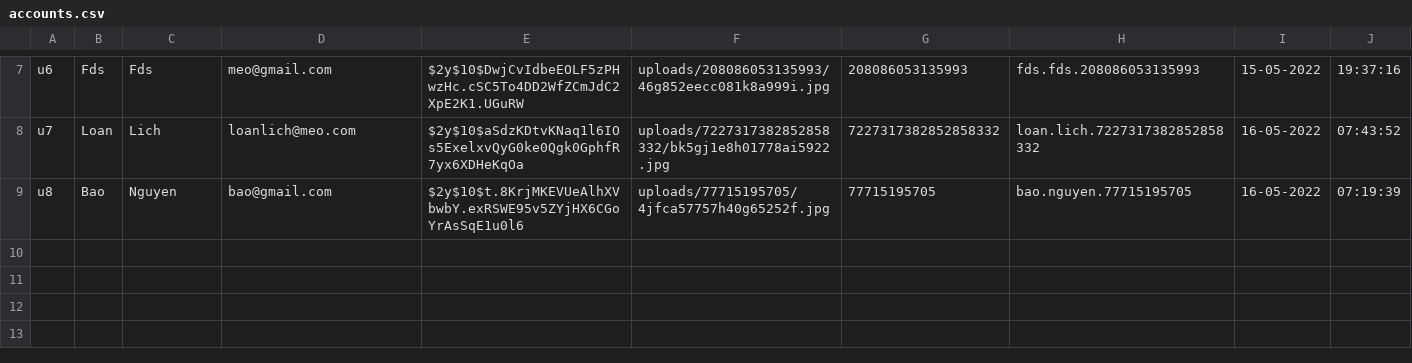
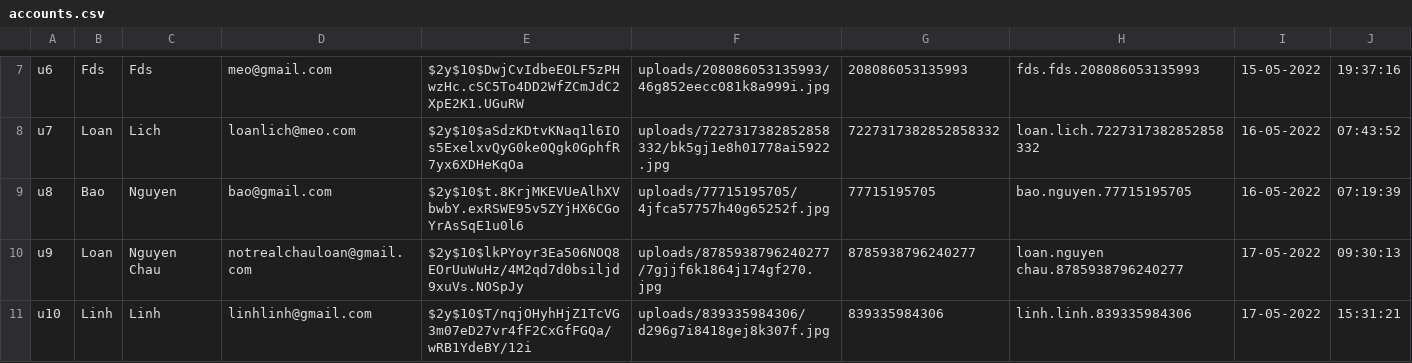
Before and after one commit to quangan186/COSC2430-A2-Group3, a CSV file: accounts.csv, drawn as a sheet; only a part is shown, gaps mark what is left out; the diff names each change by its address in the sheet, - before the commit and + after, or states it on an @@ line.

```diff
--- a/accounts.csv
+++ b/accounts.csv
+row 10: u9 | Loan | Nguyen Chau | notrealchauloan@gmail.com | $2y$10$lkPYoyr3Ea506NOQ8EOrUuWuHz/4M2qd7d0bsiljd9xuVs.NOSpJy | uploads/8785938796240277/7gjjf6k1864j174gf270.jpg | 8785938796240277 | loan.nguyen chau.8785938796240277 | 17-05-2022 | 09:30:13
+row 11: u10 | Linh | Linh | linhlinh@gmail.com | $2y$10$T/nqjOHyhHjZ1TcVG3m07eD27vr4fF2CxGfFGQa/wRB1YdeBY/12i | uploads/839335984306/d296g7i8418gej8k307f.jpg | 839335984306 | linh.linh.839335984306 | 17-05-2022 | 15:31:21
```
Also changed, not shown: image-update.csv, images.csv, 16 other files.
